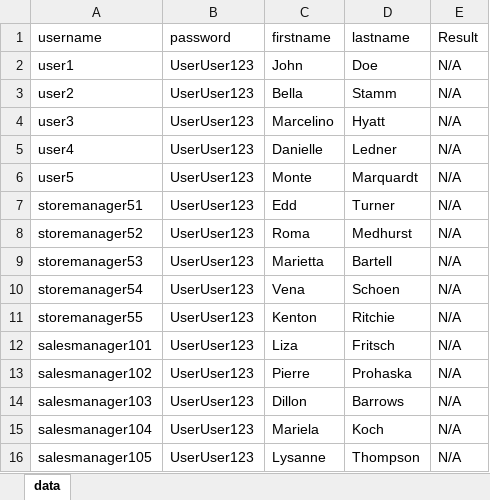
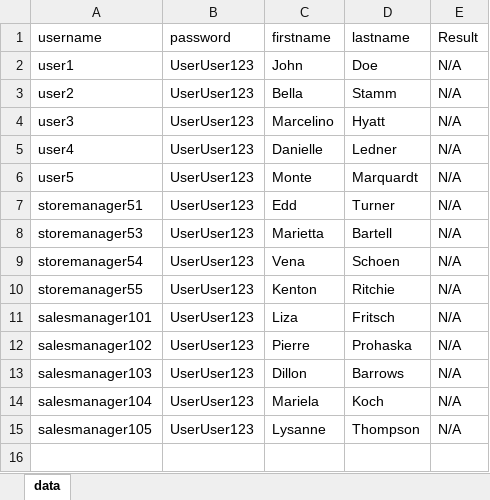
Before and after one commit to Krigora/CucumberProjectB24, an Excel workbook: VyTrackQa2Users.xlsx, sheet data, drawn as a sheet; values as stored, in another font and other column widths than the file's, no borders; the diff names each change by its address in the sheet, - before the commit and + after, or states it on an @@ line.

```diff
--- a/VyTrackQa2Users.xlsx (sheet data)
+++ b/VyTrackQa2Users.xlsx (sheet data)
-row 8: storemanager52 | UserUser123 | Roma | Medhurst | N/A
```
Also changed, not shown: 9 other files.
